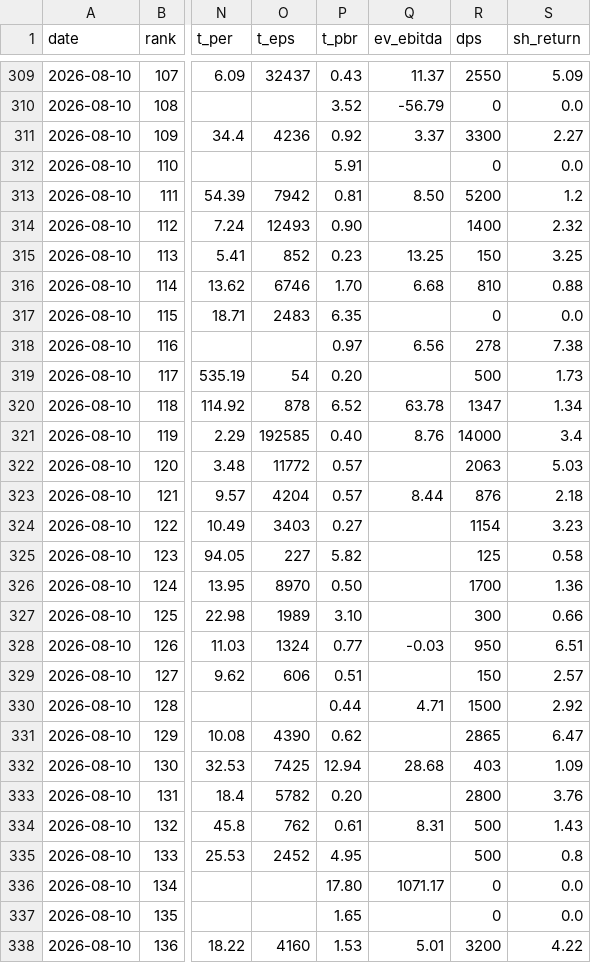
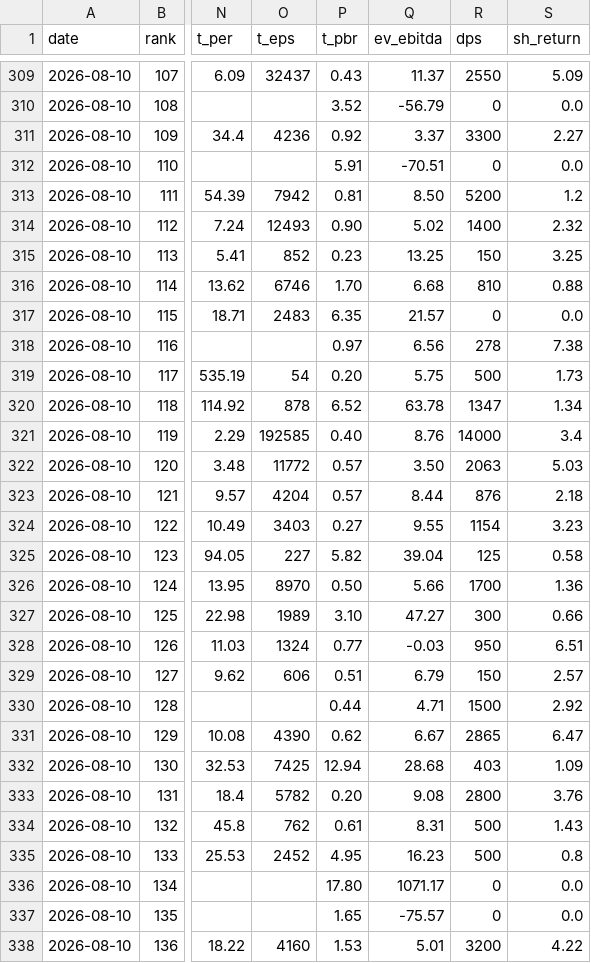
Before and after one commit to moonbear135/visible-hand-dashboard, a CSV file: data/kospi200_stock_history.csv, drawn as a sheet; only a part is shown, gaps mark what is left out; the diff covers the shown part only; the diff names each change by its address in the sheet, - before the commit and + after, or states it on an @@ line.

```diff
--- a/data/kospi200_stock_history.csv
+++ b/data/kospi200_stock_history.csv
-Q312 (ev_ebitda): (empty)
+Q312 (ev_ebitda): -70.51
-Q314 (ev_ebitda): (empty)
+Q314 (ev_ebitda): 5.02
-Q317 (ev_ebitda): (empty)
+Q317 (ev_ebitda): 21.57
-Q319 (ev_ebitda): (empty)
+Q319 (ev_ebitda): 5.75
-Q322 (ev_ebitda): (empty)
+Q322 (ev_ebitda): 3.50
-Q324 (ev_ebitda): (empty)
+Q324 (ev_ebitda): 9.55
-Q325 (ev_ebitda): (empty)
+Q325 (ev_ebitda): 39.04
-Q326 (ev_ebitda): (empty)
+Q326 (ev_ebitda): 5.66
-Q327 (ev_ebitda): (empty)
+Q327 (ev_ebitda): 47.27
-Q329 (ev_ebitda): (empty)
+Q329 (ev_ebitda): 6.79
-Q331 (ev_ebitda): (empty)
+Q331 (ev_ebitda): 6.67
-Q333 (ev_ebitda): (empty)
+Q333 (ev_ebitda): 9.08
-Q335 (ev_ebitda): (empty)
+Q335 (ev_ebitda): 16.23
-Q337 (ev_ebitda): (empty)
+Q337 (ev_ebitda): -75.57
```
Also changed, not shown: 87 edited cells elsewhere in this file, market_history.csv, 2 other files.
